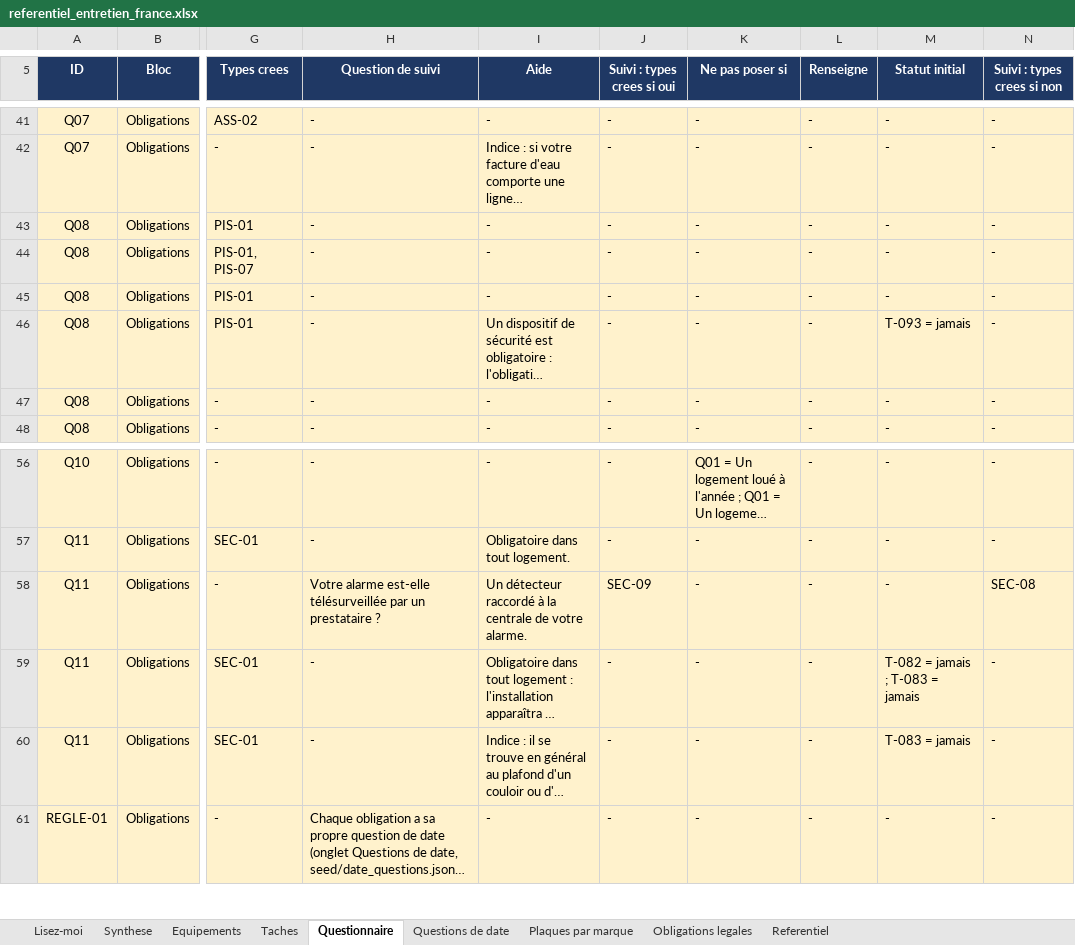
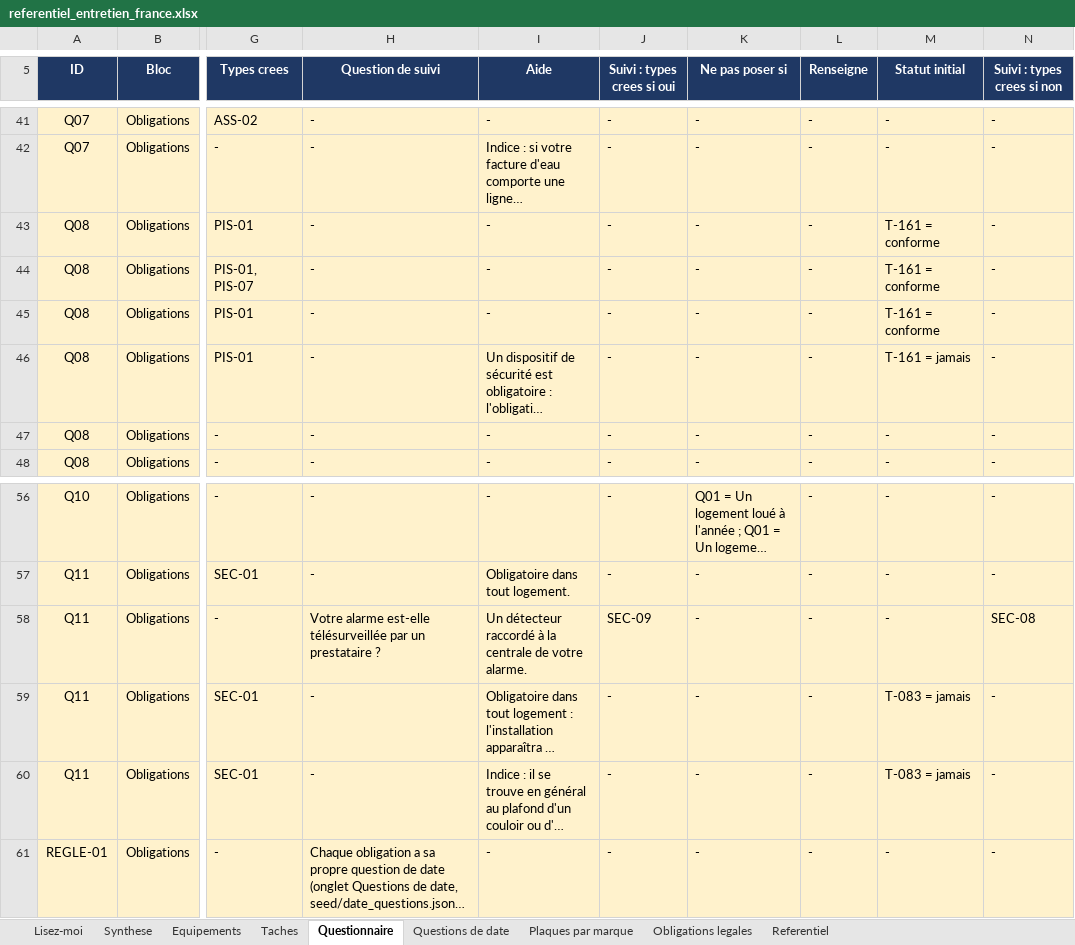
Before and after one commit to tw7289mbvf-ai/electro-care, an Excel workbook: docs/referentiel_entretien_france.xlsx, sheet Questionnaire, drawn as a sheet; only a part is shown, gaps mark what is left out; long unchanged cells end in …; values as stored, in another font and other column widths than the file's, no borders; the diff names each change by its address in the sheet, - before the commit and + after, or states it on an @@ line.

```diff
--- a/docs/referentiel_entretien_france.xlsx (sheet Questionnaire)
+++ b/docs/referentiel_entretien_france.xlsx (sheet Questionnaire)
-M43:M45 (Statut initial): -
+M43:M45 (Statut initial): T-161 = conforme
-M46 (Statut initial): T-093 = jamais
+M46 (Statut initial): T-161 = jamais
-M59 (Statut initial): T-082 = jamais ; T-083 = jamais
+M59 (Statut initial): T-083 = jamais
```
Also changed, not shown: sheet Taches, sheet Questions de date, sheet Equipements, sheet Lisez-moi, sheet Obligations legales, 8 other files.
